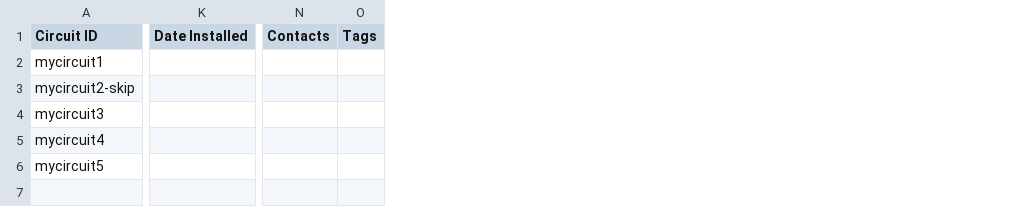
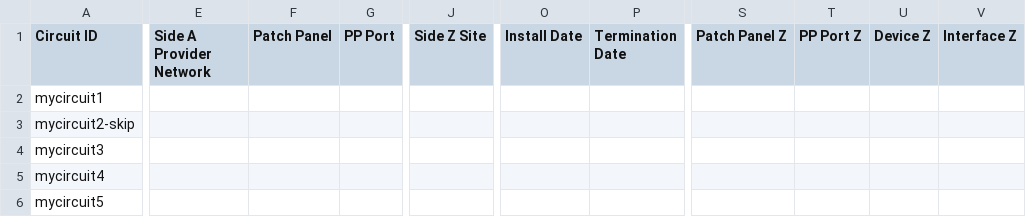
Before and after one commit to nopg/netbox_custom_scripts, a CSV file: test_csvs/gui_circuits_test.csv, drawn as a sheet; only a part is shown, gaps mark what is left out; removed rows and columns are numbered as before the commit, all else as after; the diff covers the shown part only; the diff names each change by its address in the sheet, - before the commit and + after, or states it on an @@ line.

```diff
--- a/test_csvs/gui_circuits_test.csv
+++ b/test_csvs/gui_circuits_test.csv
+column E (Side A Provider Network), empty
+column F (Patch Panel), empty
+column G (PP Port), empty
+column J (Side Z Site), empty
-column K (Date Installed), empty
+column O (Install Date), empty
+column P (Termination Date), empty
-column N (Contacts), empty
-column O (Tags), empty
+column S (Patch Panel Z), empty
+column T (PP Port Z), empty
+column U (Device Z), empty
+column V (Interface Z), empty
```
Also changed, not shown: 1 added column and 2 edited cells elsewhere in this file, 3 other files.
